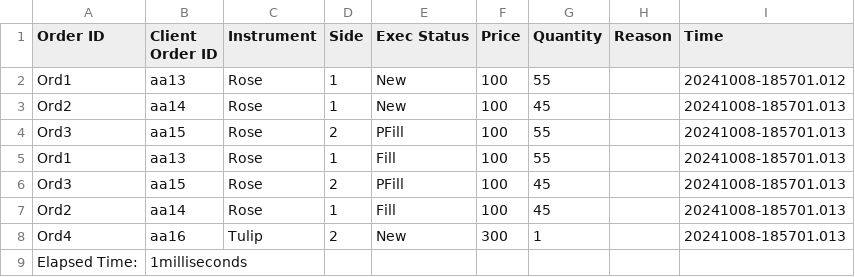
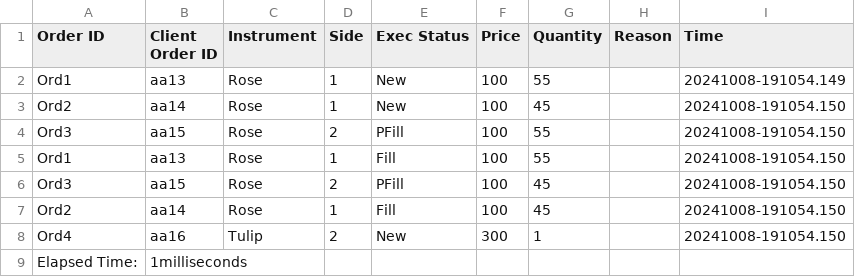
Before and after one commit to Warren-SJ/Flower-Stock-Exchange, a CSV file: execution_rep.csv, drawn as a sheet.

```diff
--- a/execution_rep.csv
+++ b/execution_rep.csv
@@ -1,9 +1,9 @@
 Order ID, Client Order ID, Instrument, Side, Exec Status, Price, Quantity, Reason, Time
-Ord1, aa13, Rose, 1, New, 100, 55,,20241008-185701.012
-Ord2, aa14, Rose, 1, New, 100, 45,,20241008-185701.013
-Ord3, aa15, Rose, 2, PFill, 100, 55,,20241008-185701.013
-Ord1, aa13, Rose, 1, Fill, 100, 55,,20241008-185701.013
-Ord3, aa15, Rose, 2, PFill, 100, 45,,20241008-185701.013
-Ord2, aa14, Rose, 1, Fill, 100, 45,,20241008-185701.013
-Ord4, aa16, Tulip, 2, New, 300, 1,,20241008-185701.013
+Ord1, aa13, Rose, 1, New, 100, 55,,20241008-191054.149
+Ord2, aa14, Rose, 1, New, 100, 45,,20241008-191054.150
+Ord3, aa15, Rose, 2, PFill, 100, 55,,20241008-191054.150
+Ord1, aa13, Rose, 1, Fill, 100, 55,,20241008-191054.150
+Ord3, aa15, Rose, 2, PFill, 100, 45,,20241008-191054.150
+Ord2, aa14, Rose, 1, Fill, 100, 45,,20241008-191054.150
+Ord4, aa16, Tulip, 2, New, 300, 1,,20241008-191054.150
 Elapsed Time:,1milliseconds
```
Also changed, not shown: 3 other files.
